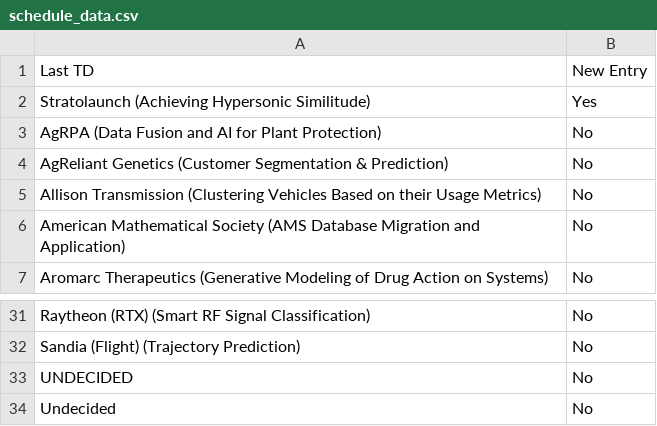
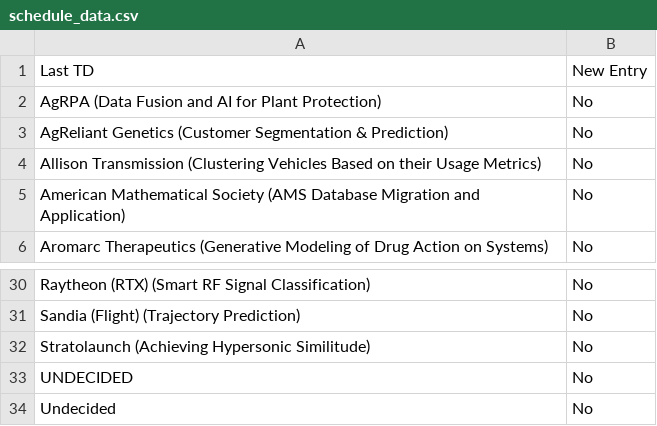
Before and after one commit to morilucas/tdm_scraper, a CSV file: schedule_data.csv, drawn as a sheet; only a part is shown, gaps mark what is left out.

Commit message:
Update files

```diff
--- a/schedule_data.csv
+++ b/schedule_data.csv
@@ -1,3 +1,2 @@
 Last TD,New Entry
-Stratolaunch (Achieving Hypersonic Similitude),Yes
 AgRPA (Data Fusion and AI for Plant Protection),No
@@ -32,2 +31,3 @@ Raytheon (RTX) (Smart RF Signal Classification),No
 Sandia (Flight) (Trajectory Prediction),No
+Stratolaunch (Achieving Hypersonic Similitude),No
 UNDECIDED,No
```
